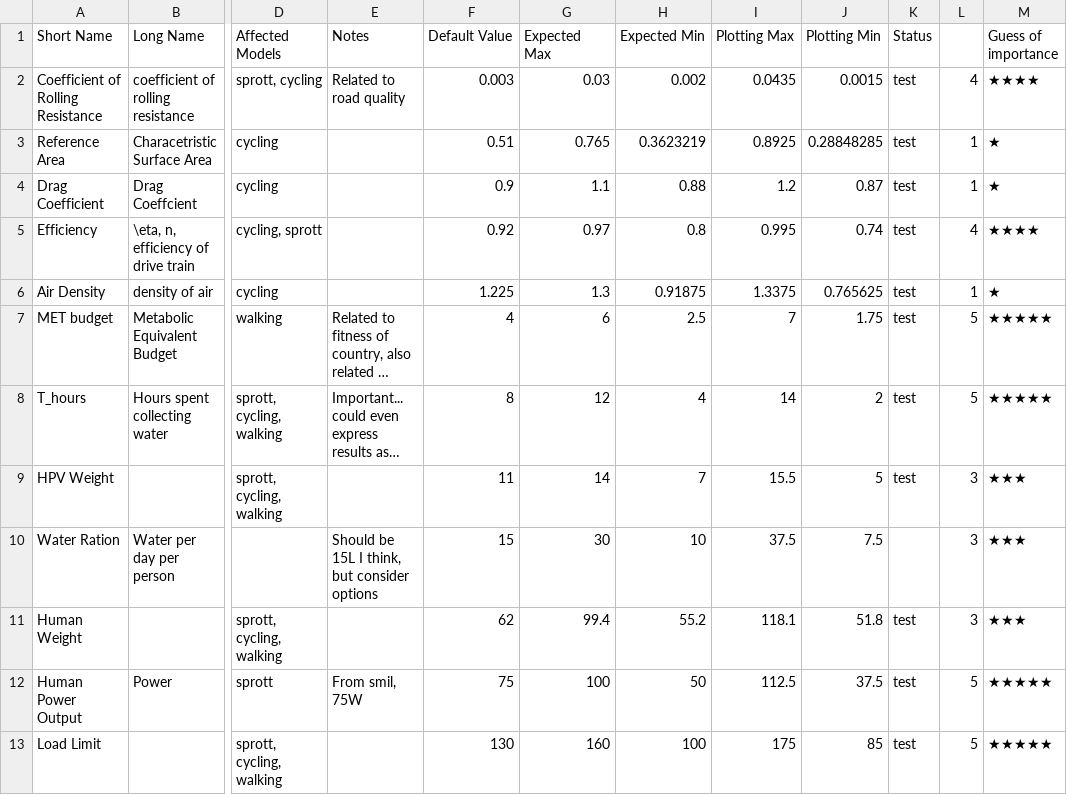
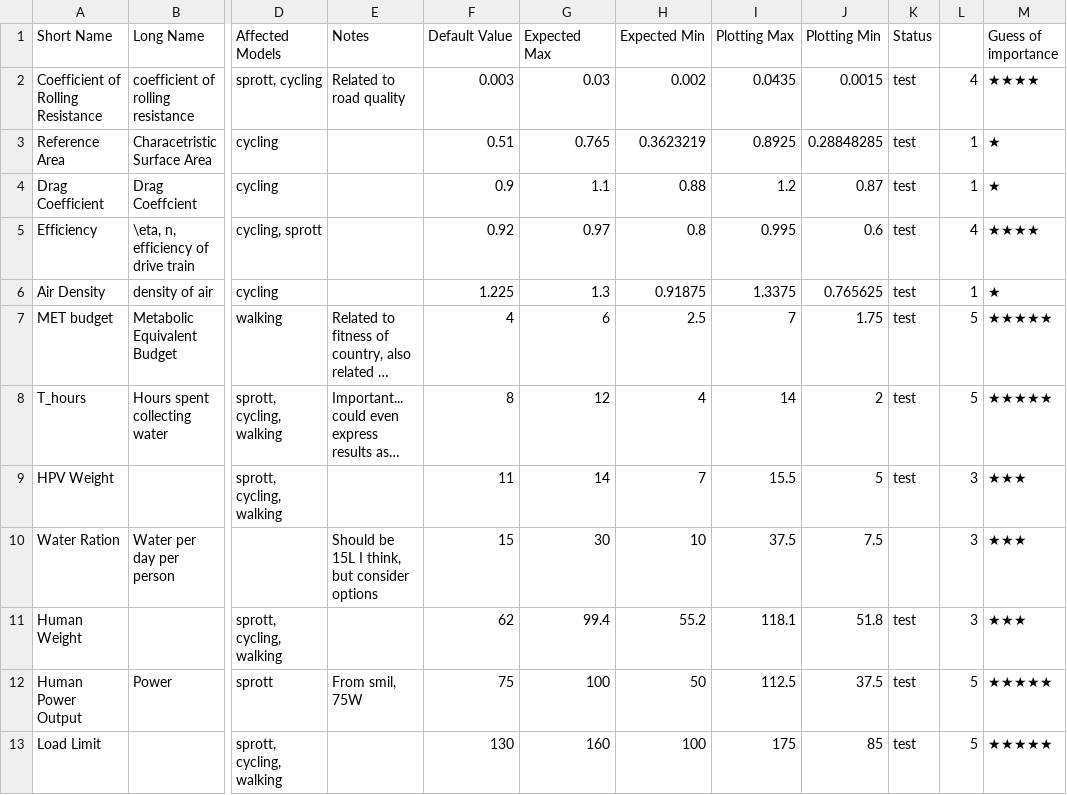
Before and after one commit to allfed/water-access, a CSV file: data/Sensitivity Analysis Variables.csv, drawn as a sheet; only a part is shown, gaps mark what is left out; long unchanged cells end in …; the diff names each change by its address in the sheet, - before the commit and + after, or states it on an @@ line.

```diff
--- a/data/Sensitivity Analysis Variables.csv
+++ b/data/Sensitivity Analysis Variables.csv
-J5 (Plotting Min): 0.74
+J5 (Plotting Min): 0.6
```
Also changed, not shown: 33 other files.
